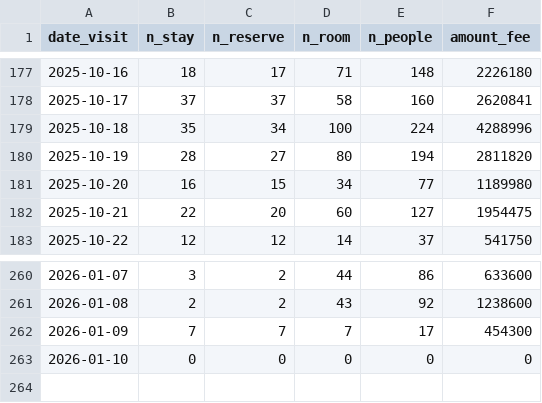
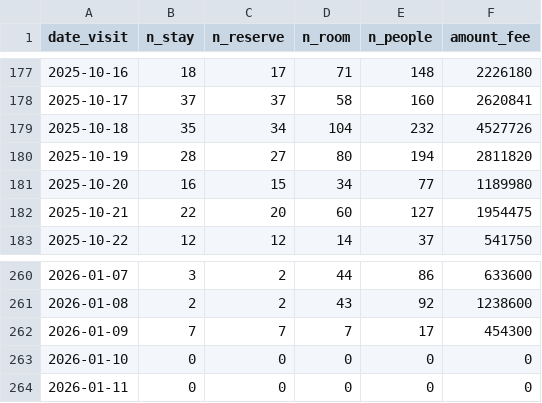
Before and after one commit to code4fukui/mikatagoko-kanko-reservation, a CSV file: latest_rsv_sum.csv, drawn as a sheet; only a part is shown, gaps mark what is left out.

Commit message:
update data

```diff
--- a/latest_rsv_sum.csv
+++ b/latest_rsv_sum.csv
@@ -178,3 +178,3 @@ date_visit,n_stay,n_reserve,n_room,n_people,amount_fee
 2025-10-17,37,37,58,160,2620841
-2025-10-18,35,34,100,224,4288996
+2025-10-18,35,34,104,232,4527726
 2025-10-19,28,27,80,194,2811820
@@ -263 +263,2 @@ date_visit,n_stay,n_reserve,n_room,n_people,amount_fee
 2026-01-10,0,0,0,0,0
+2026-01-11,0,0,0,0,0
```
Also changed, not shown: 1 other file.
